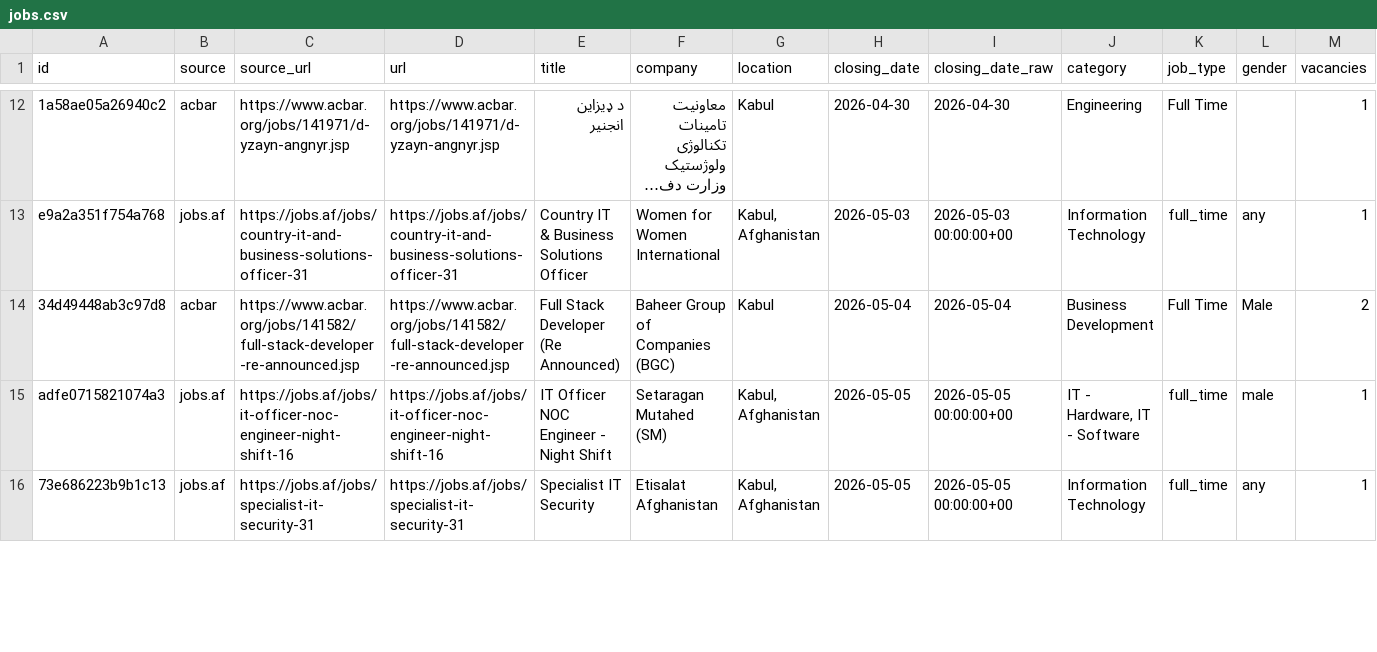
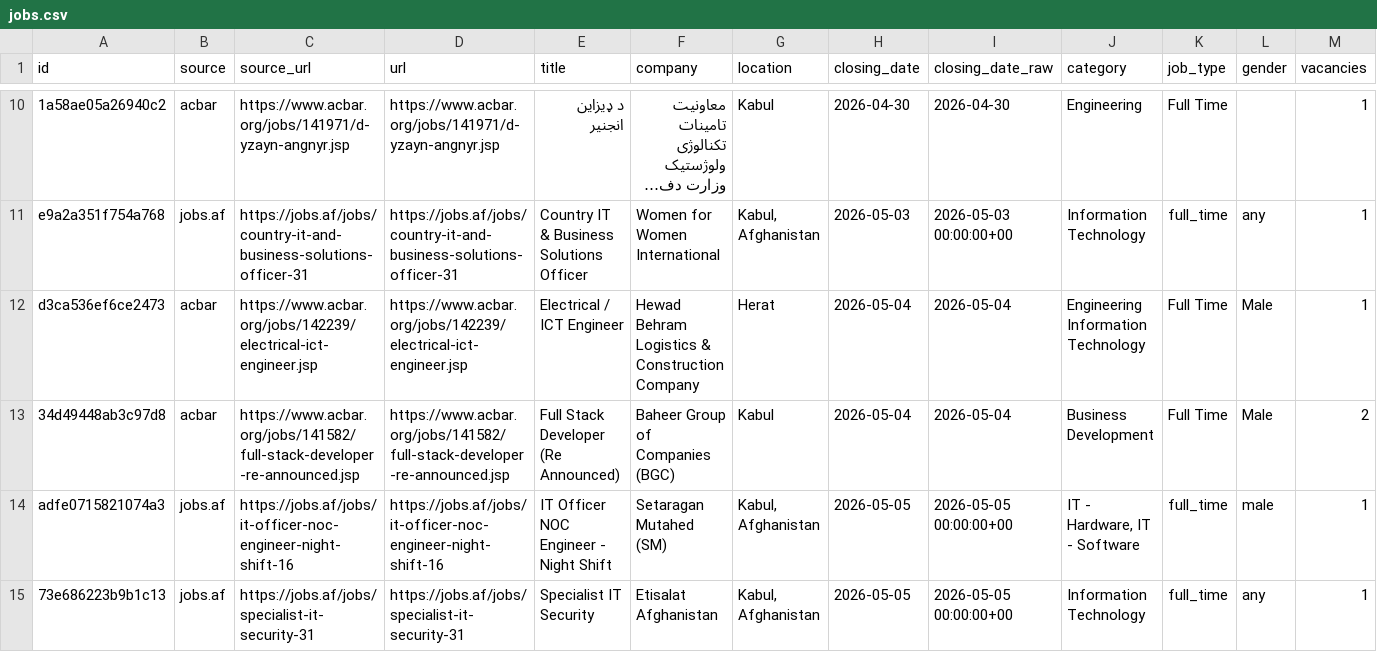
Before and after one commit to nasirkhansayyad132/jobsaf-tracker, a CSV file: data/jobs.csv, drawn as a sheet; only a part is shown, gaps mark what is left out; long unchanged cells end in …; rows hold the shown columns only; the diff covers the shown part only; the diff names each change by its address in the sheet, - before the commit and + after, or states it on an @@ line.

```diff
--- a/data/jobs.csv
+++ b/data/jobs.csv
+row 12: d3ca536ef6ce2473 | acbar | https://www.acbar.org/jobs/142239/electrical-ict-engineer.jsp | https://www.acbar.org/jobs/142239/electrical-ict-engineer.jsp | Electrical / ICT Engineer | Hewad Behram Logistics & Construction Company | Herat | 2026-05-04 | 2026-05-04 | Engineering Information Technology | Full Time | Male | 1
```
Also changed, not shown: 1 added row, 2 removed rows and 1 edited cell elsewhere in this file, 2 other files.
